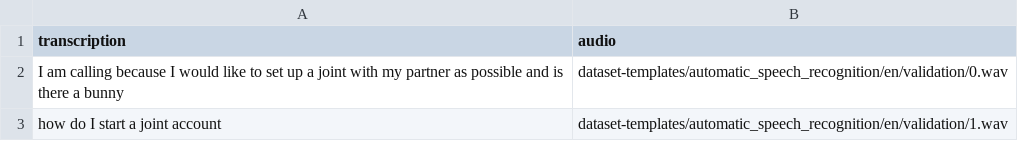
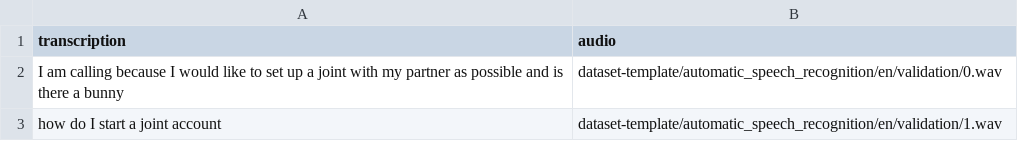
Before and after one commit to automatethem/datasets, a CSV file: automatic_speech_recognition/en/validation.csv, drawn as a sheet.

Commit message:
Update validation.csv

```diff
--- a/automatic_speech_recognition/en/validation.csv
+++ b/automatic_speech_recognition/en/validation.csv
@@ -1,3 +1,3 @@
 transcription,audio
-I am calling because I would like to set up a joint with my partner as possible and is there a bunny,dataset-templates/automatic_speech_recognition/en/validation/0.wav
-how do I start a joint account,dataset-templates/automatic_speech_recognition/en/validation/1.wav
+I am calling because I would like to set up a joint with my partner as possible and is there a bunny,dataset-template/automatic_speech_recognition/en/validation/0.wav
+how do I start a joint account,dataset-template/automatic_speech_recognition/en/validation/1.wav
```
